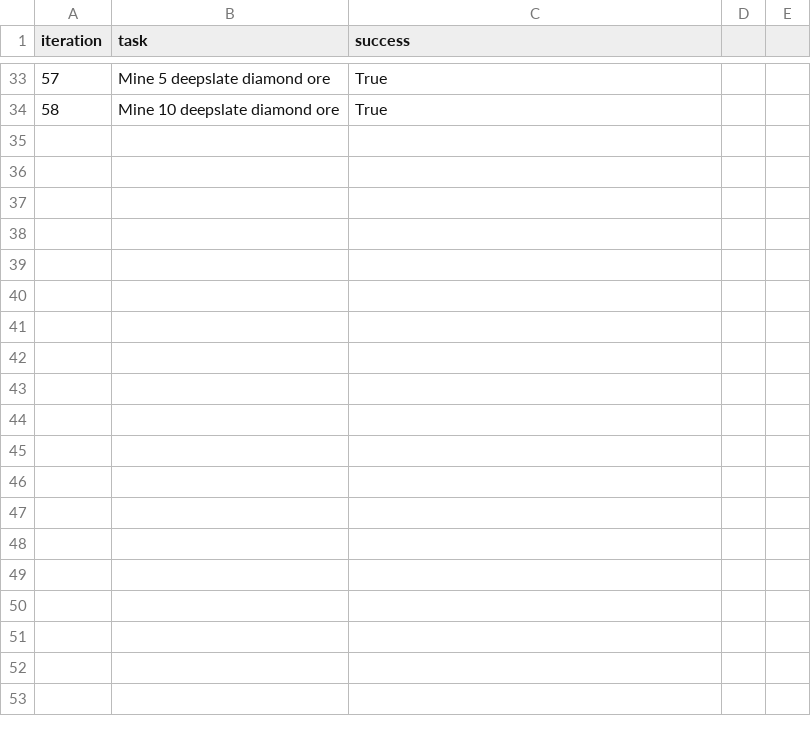
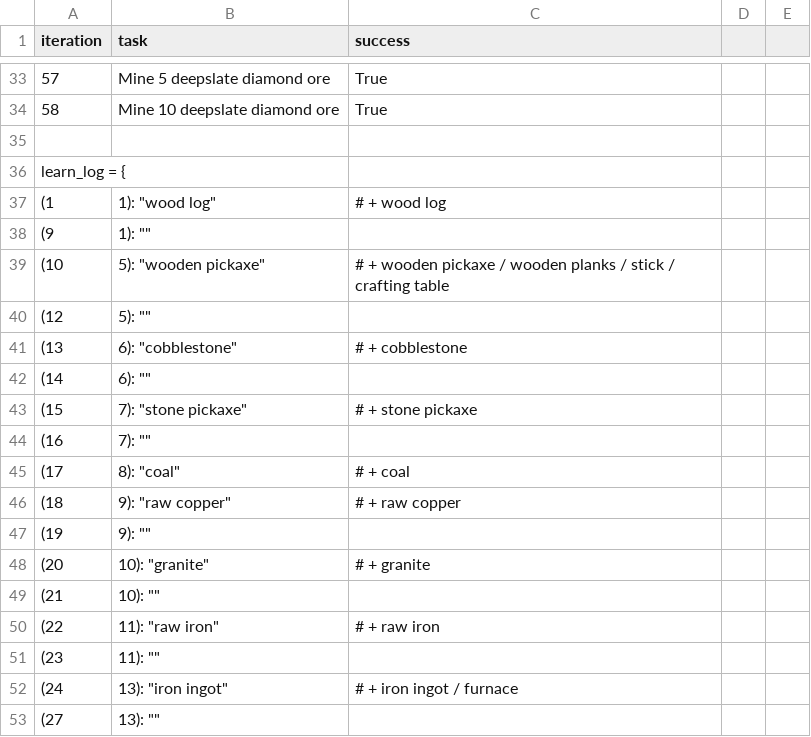
Before and after one commit to yoyoisaman/NTU-AI-Final-2025Spring, a CSV file: result/learn/加強_learn_log_1.csv, drawn as a sheet; only a part is shown, gaps mark what is left out; the diff covers the shown part only; the diff names each change by its address in the sheet, - before the commit and + after, or states it on an @@ line.

Commit message:
add visualization of learn results

```diff
--- a/result/learn/加強_learn_log_1.csv
+++ b/result/learn/加強_learn_log_1.csv
+row 35: (empty)
+row 36: learn_log = {
+row 37: (1 | 1): "wood log" | # + wood log
+row 38: (9 | 1): ""
+row 39: (10 | 5): "wooden pickaxe" | # + wooden pickaxe / wooden planks / stick / crafting table
+row 40: (12 | 5): ""
+row 41: (13 | 6): "cobblestone" | # + cobblestone
+row 42: (14 | 6): ""
+row 43: (15 | 7): "stone pickaxe" | # + stone pickaxe
+row 44: (16 | 7): ""
+row 45: (17 | 8): "coal" | # + coal
+row 46: (18 | 9): "raw copper" | # + raw copper
+row 47: (19 | 9): ""
+row 48: (20 | 10): "granite" | # + granite
+row 49: (21 | 10): ""
+row 50: (22 | 11): "raw iron" | # + raw iron
+row 51: (23 | 11): ""
+row 52: (24 | 13): "iron ingot" | # + iron ingot / furnace
+row 53: (27 | 13): ""
```
Also changed, not shown: 14 added rows elsewhere in this file, 21 other files.
